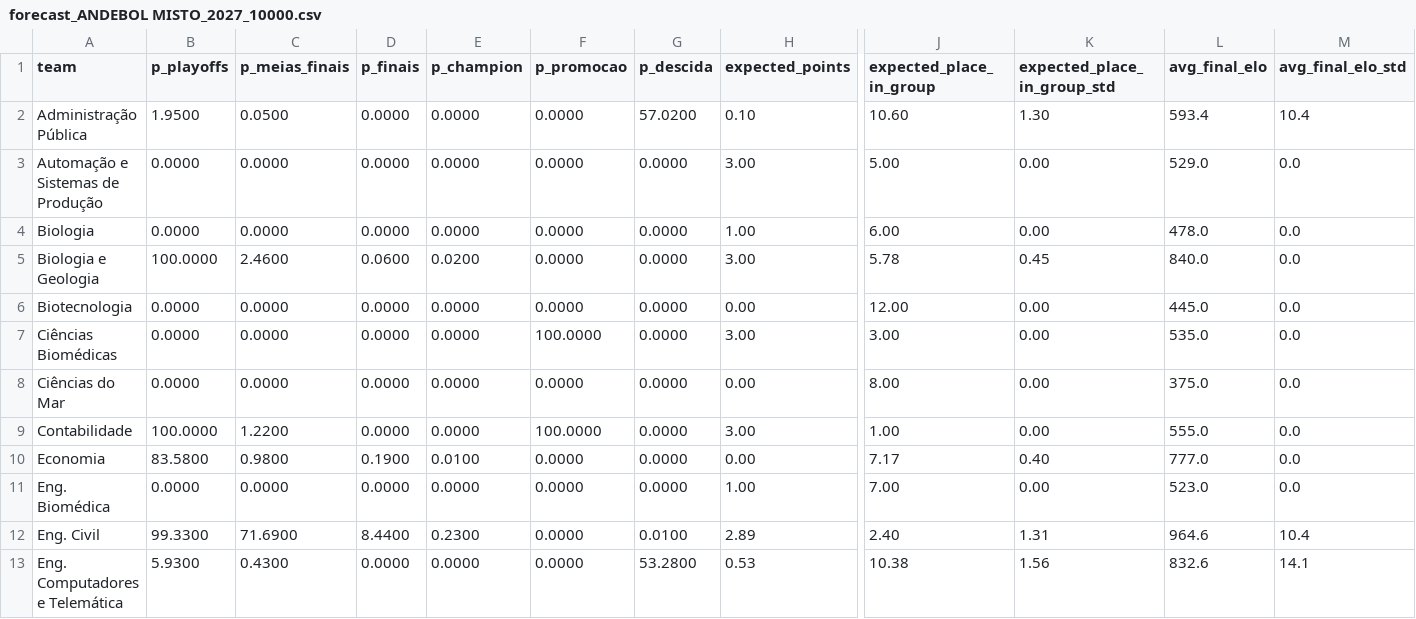
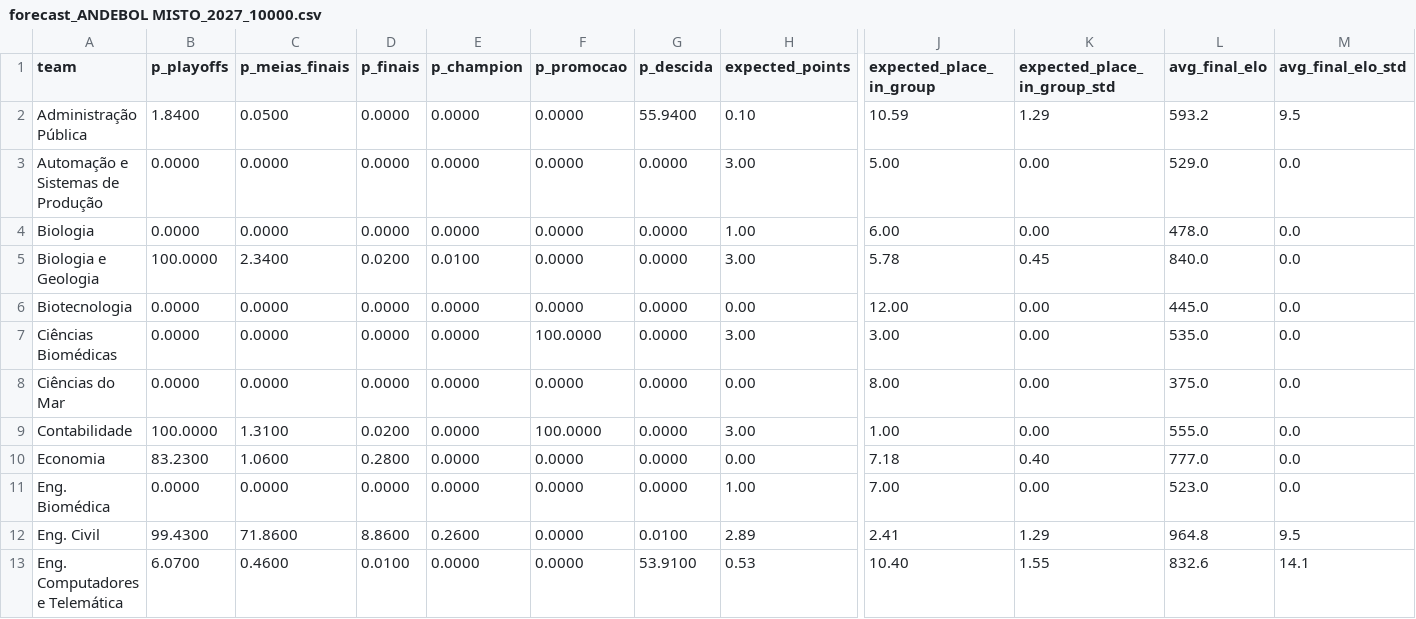
Before and after one commit to NEI-AAUAV/mmr_ta-aua, a CSV file: docs/output/previsoes/forecast_ANDEBOL MISTO_2027_10000.csv, drawn as a sheet; only a part is shown, gaps mark what is left out; the diff covers the shown part only; the diff names each change by its address in the sheet, - before the commit and + after, or states it on an @@ line.

```diff
--- a/docs/output/previsoes/forecast_ANDEBOL MISTO_2027_10000.csv
+++ b/docs/output/previsoes/forecast_ANDEBOL MISTO_2027_10000.csv
-B2 (p_playoffs): 1.9500
+B2 (p_playoffs): 1.8400
-G2 (p_descida): 57.0200
+G2 (p_descida): 55.9400
-J2 (expected_place_in_group): 10.60
+J2 (expected_place_in_group): 10.59
-K2 (expected_place_in_group_std): 1.30
+K2 (expected_place_in_group_std): 1.29
-L2 (avg_final_elo): 593.4
+L2 (avg_final_elo): 593.2
-M2 (avg_final_elo_std): 10.4
+M2 (avg_final_elo_std): 9.5
-C5 (p_meias_finais): 2.4600
+C5 (p_meias_finais): 2.3400
-D5 (p_finais): 0.0600
+D5 (p_finais): 0.0200
-E5 (p_champion): 0.0200
+E5 (p_champion): 0.0100
-C9 (p_meias_finais): 1.2200
+C9 (p_meias_finais): 1.3100
-D9 (p_finais): 0.0000
+D9 (p_finais): 0.0200
-B10 (p_playoffs): 83.5800
+B10 (p_playoffs): 83.2300
-C10 (p_meias_finais): 0.9800
+C10 (p_meias_finais): 1.0600
-D10 (p_finais): 0.1900
+D10 (p_finais): 0.2800
-E10 (p_champion): 0.0100
+E10 (p_champion): 0.0000
-J10 (expected_place_in_group): 7.17
+J10 (expected_place_in_group): 7.18
-B12 (p_playoffs): 99.3300
+B12 (p_playoffs): 99.4300
-C12 (p_meias_finais): 71.6900
+C12 (p_meias_finais): 71.8600
-D12 (p_finais): 8.4400
+D12 (p_finais): 8.8600
-E12 (p_champion): 0.2300
+E12 (p_champion): 0.2600
-J12 (expected_place_in_group): 2.40
+J12 (expected_place_in_group): 2.41
-K12 (expected_place_in_group_std): 1.31
+K12 (expected_place_in_group_std): 1.29
-L12 (avg_final_elo): 964.6
+L12 (avg_final_elo): 964.8
-M12 (avg_final_elo_std): 10.4
+M12 (avg_final_elo_std): 9.5
-B13 (p_playoffs): 5.9300
+B13 (p_playoffs): 6.0700
-C13 (p_meias_finais): 0.4300
+C13 (p_meias_finais): 0.4600
-D13 (p_finais): 0.0000
+D13 (p_finais): 0.0100
-G13 (p_descida): 53.2800
+G13 (p_descida): 53.9100
-J13 (expected_place_in_group): 10.38
+J13 (expected_place_in_group): 10.40
-K13 (expected_place_in_group_std): 1.56
+K13 (expected_place_in_group_std): 1.55
```
Also changed, not shown: 38 edited cells elsewhere in this file, docs/output/elo_ratings/classificacao_ANDEBOL MISTO_26_27.csv, docs/output/elo_ratings/classificacao_FUTSAL MASCULINO_26_27.csv, 22 other files.
